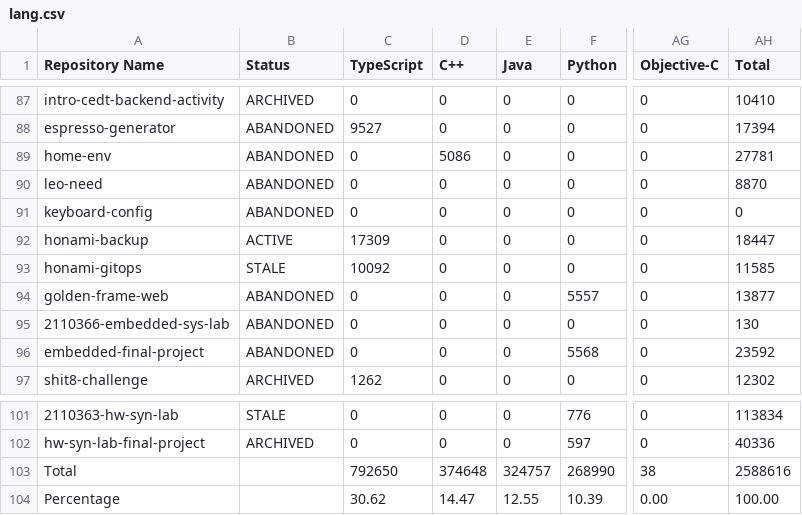
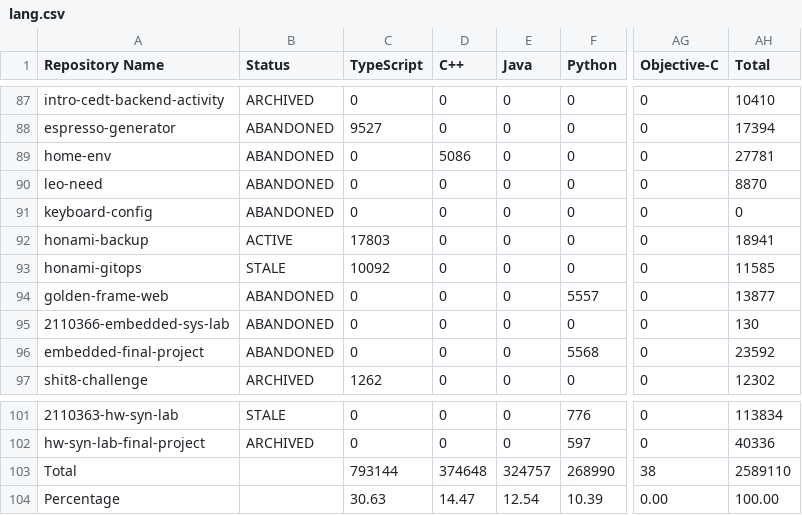
Before and after one commit to leomotors/leomotors, a CSV file: generated/lang.csv, drawn as a sheet; only a part is shown, gaps mark what is left out; the diff names each change by its address in the sheet, - before the commit and + after, or states it on an @@ line.

```diff
--- a/generated/lang.csv
+++ b/generated/lang.csv
-C92 (TypeScript): 17309
+C92 (TypeScript): 17803
-AH92 (Total): 18447
+AH92 (Total): 18941
-C103 (TypeScript): 792650
+C103 (TypeScript): 793144
-AH103 (Total): 2588616
+AH103 (Total): 2589110
-C104 (TypeScript): 30.62
+C104 (TypeScript): 30.63
-E104 (Java): 12.55
+E104 (Java): 12.54
```
Also changed, not shown: 3 other files.
